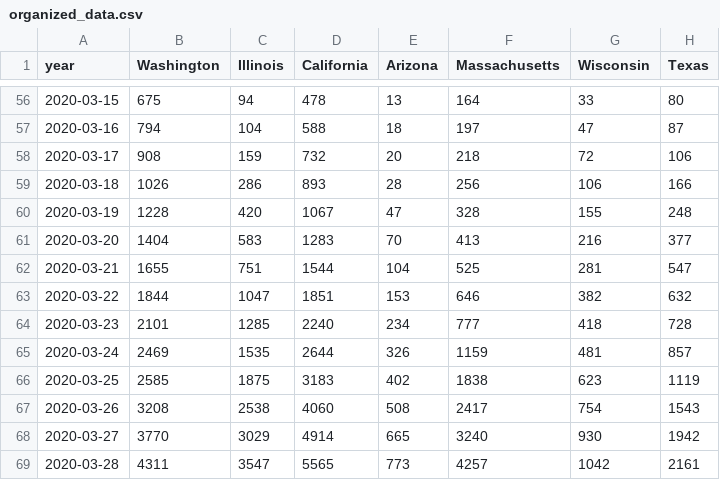
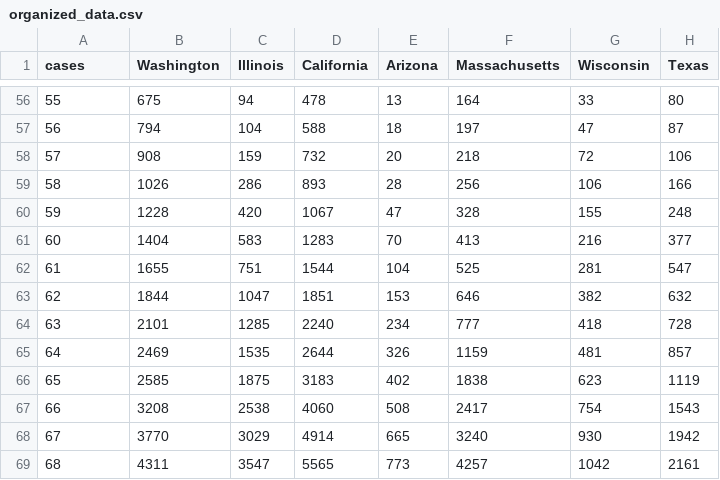
Before and after one commit to mattjgally/corona, a CSV file: organized_data.csv, drawn as a sheet; only a part is shown, gaps mark what is left out; the diff covers the shown part only; the diff names each change by its address in the sheet, - before the commit and + after, or states it on an @@ line.

```diff
--- a/organized_data.csv
+++ b/organized_data.csv
-A1: year
+A1: cases
-A56 (cases): 2020-03-15
+A56 (cases): 55
-A57 (cases): 2020-03-16
+A57 (cases): 56
-A58 (cases): 2020-03-17
+A58 (cases): 57
-A59 (cases): 2020-03-18
+A59 (cases): 58
-A60 (cases): 2020-03-19
+A60 (cases): 59
-A61 (cases): 2020-03-20
+A61 (cases): 60
-A62 (cases): 2020-03-21
+A62 (cases): 61
-A63 (cases): 2020-03-22
+A63 (cases): 62
-A64 (cases): 2020-03-23
+A64 (cases): 63
-A65 (cases): 2020-03-24
+A65 (cases): 64
-A66 (cases): 2020-03-25
+A66 (cases): 65
-A67 (cases): 2020-03-26
+A67 (cases): 66
-A68 (cases): 2020-03-27
+A68 (cases): 67
-A69 (cases): 2020-03-28
+A69 (cases): 68
```
Also changed, not shown: 54 edited cells elsewhere in this file, 1 other file.
